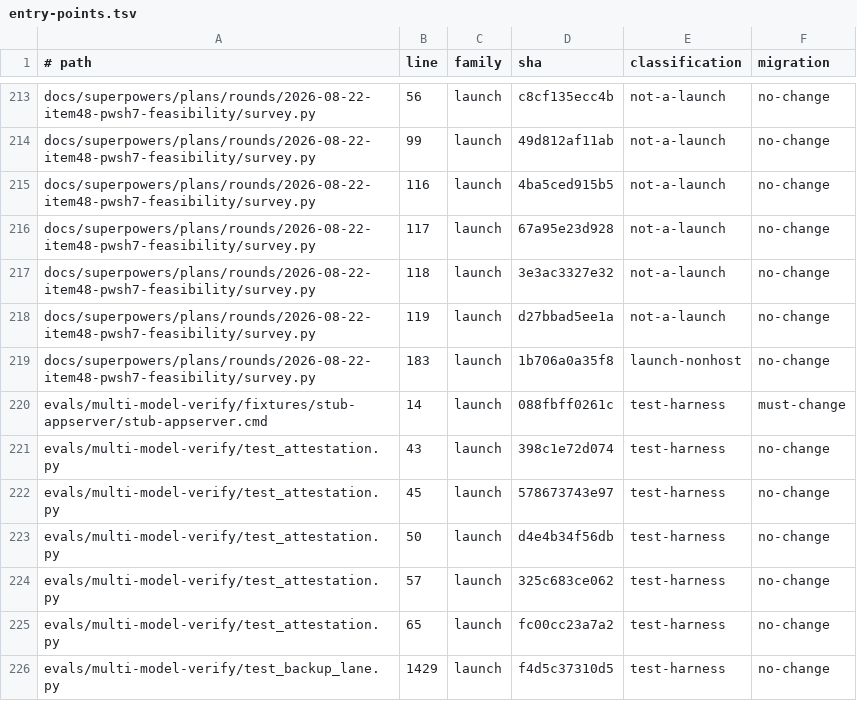
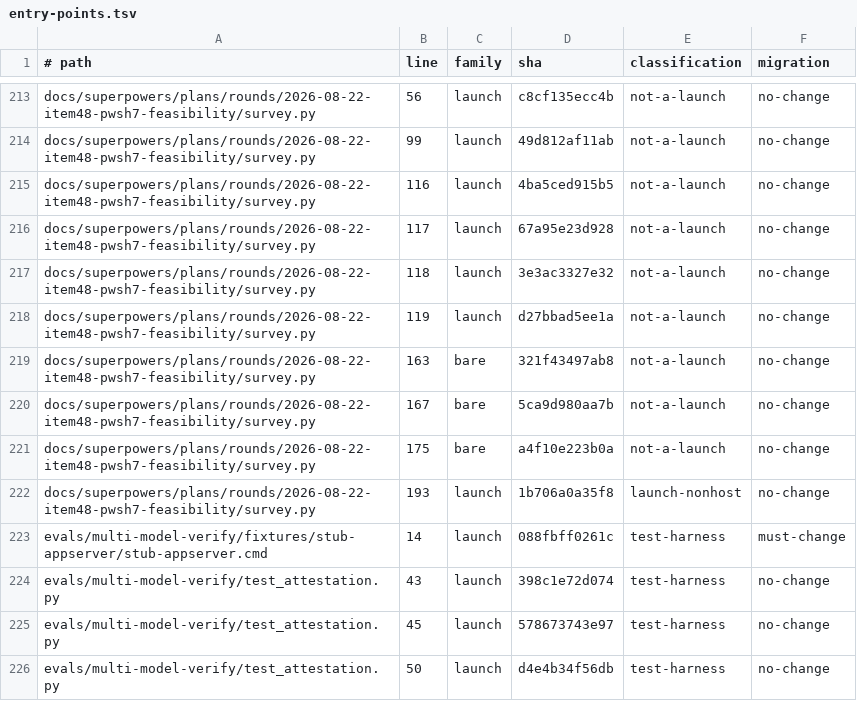
Before and after one commit to Bmwascher/parallax, a TSV file: docs/superpowers/plans/rounds/2026-08-22-item48-pwsh7-feasibility/entry-points.tsv, drawn as a sheet; only a part is shown, gaps mark what is left out; the shorter side is filled out with more unchanged rows.

Commit message:
final review: refresh stale counts, fix the check-drift line number, and widen the executable guard

```diff
--- a/docs/superpowers/plans/rounds/2026-08-22-item48-pwsh7-feasibility/entry-points.tsv
+++ b/docs/superpowers/plans/rounds/2026-08-22-item48-pwsh7-feasibility/entry-points.tsv
@@ -218,3 +218,6 @@ docs/superpowers/plans/rounds/2026-08-22-item48-pwsh7-feasibility/survey.py	118
 docs/superpowers/plans/rounds/2026-08-22-item48-pwsh7-feasibility/survey.py	119	launch	d27bbad5ee1a	not-a-launch	no-change
-docs/superpowers/plans/rounds/2026-08-22-item48-pwsh7-feasibility/survey.py	183	launch	1b706a0a35f8	launch-nonhost	no-change
+docs/superpowers/plans/rounds/2026-08-22-item48-pwsh7-feasibility/survey.py	163	bare	321f43497ab8	not-a-launch	no-change
+docs/superpowers/plans/rounds/2026-08-22-item48-pwsh7-feasibility/survey.py	167	bare	5ca9d980aa7b	not-a-launch	no-change
+docs/superpowers/plans/rounds/2026-08-22-item48-pwsh7-feasibility/survey.py	175	bare	a4f10e223b0a	not-a-launch	no-change
+docs/superpowers/plans/rounds/2026-08-22-item48-pwsh7-feasibility/survey.py	193	launch	1b706a0a35f8	launch-nonhost	no-change
 evals/multi-model-verify/fixtures/stub-appserver/stub-appserver.cmd	14	launch	088fbff0261c	test-harness	must-change
```
Also changed, not shown: 3 other files.
